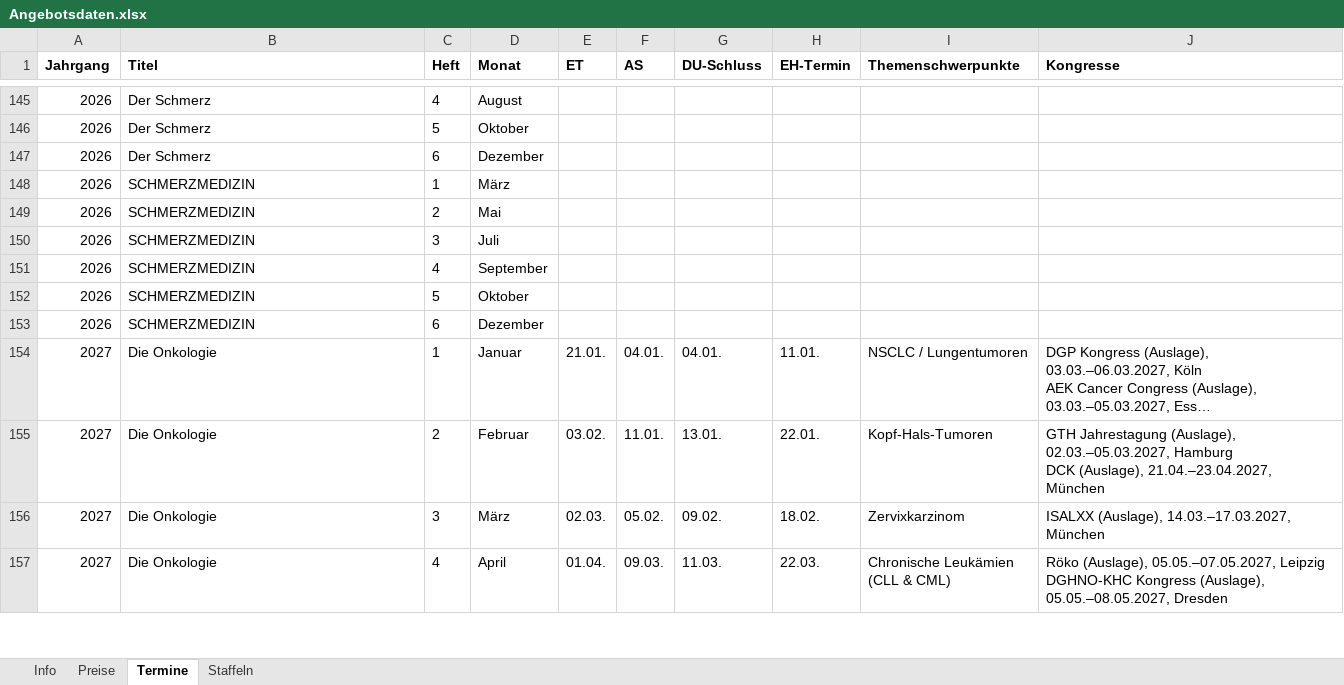
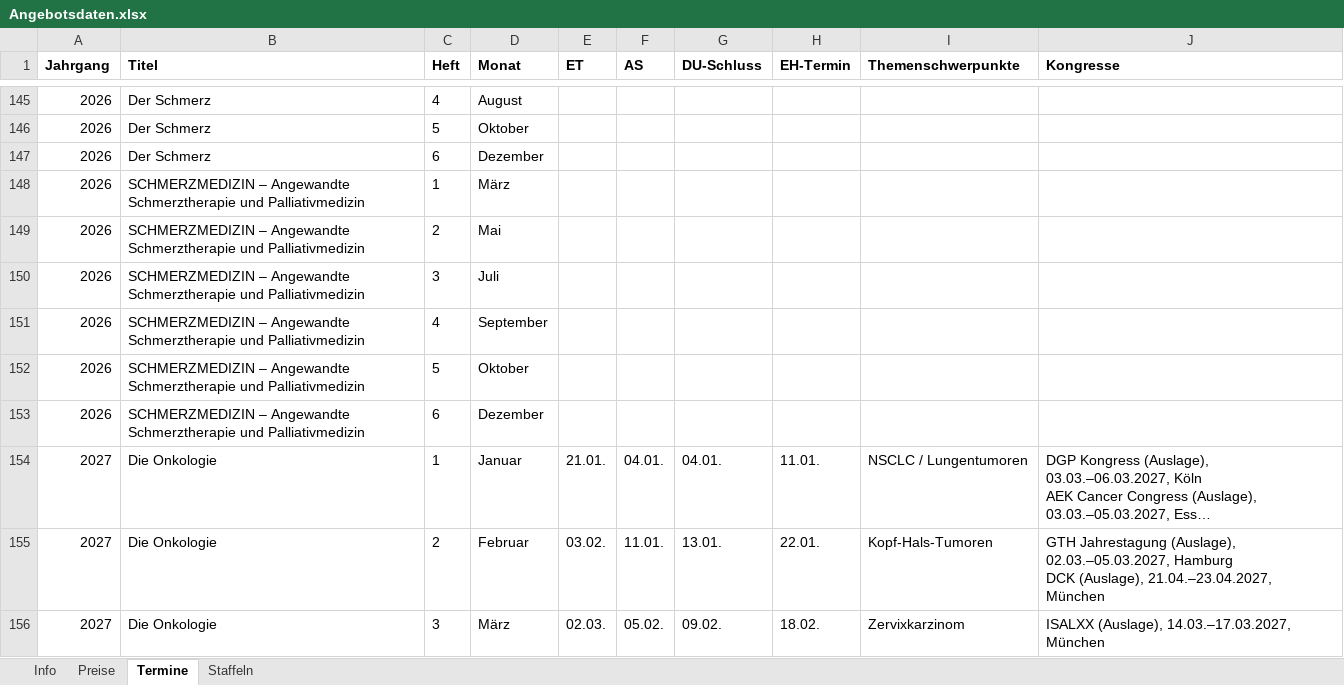
Before and after one commit to Barings1995/angebotswerkzeuge, an Excel workbook: Angebotsdaten.xlsx, sheet Termine, drawn as a sheet; only a part is shown, gaps mark what is left out; the shorter side is filled out with more unchanged rows; long unchanged cells end in …; values as stored, in another font and other column widths than the file's, no borders; the diff names each change by its address in the sheet, - before the commit and + after, or states it on an @@ line.

```diff
--- a/Angebotsdaten.xlsx (sheet Termine)
+++ b/Angebotsdaten.xlsx (sheet Termine)
-B148:B153 (Titel): SCHMERZMEDIZIN
+B148:B153 (Titel): SCHMERZMEDIZIN – Angewandte Schmerztherapie und Palliativmedizin
```
Also changed, not shown: sheet Preise.
